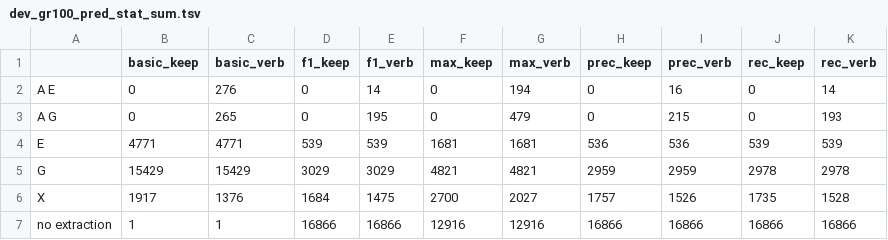
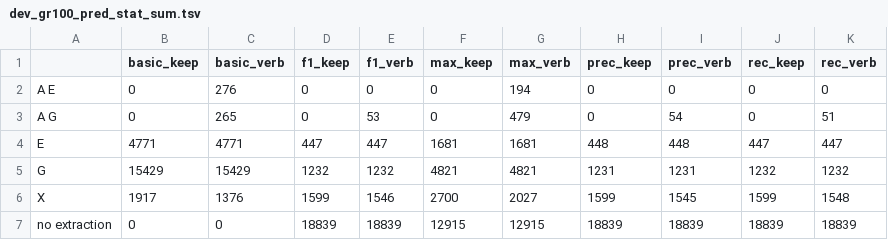
Before and after one commit to Eszti/tuw-nlp, a TSV file: tuw_nlp/sem/hrg/dev/reports/dev_gr100_pred_stat_sum.tsv, drawn as a sheet.

```diff
--- a/tuw_nlp/sem/hrg/dev/reports/dev_gr100_pred_stat_sum.tsv
+++ b/tuw_nlp/sem/hrg/dev/reports/dev_gr100_pred_stat_sum.tsv
@@ -1,7 +1,7 @@
 	basic_keep	basic_verb	f1_keep	f1_verb	max_keep	max_verb	prec_keep	prec_verb	rec_keep	rec_verb
-A E	0	276	0	14	0	194	0	16	0	14
-A G	0	265	0	195	0	479	0	215	0	193
-E	4771	4771	539	539	1681	1681	536	536	539	539
-G	15429	15429	3029	3029	4821	4821	2959	2959	2978	2978
-X	1917	1376	1684	1475	2700	2027	1757	1526	1735	1528
-no extraction	1	1	16866	16866	12916	12916	16866	16866	16866	16866
+A E	0	276	0	0	0	194	0	0	0	0
+A G	0	265	0	53	0	479	0	54	0	51
+E	4771	4771	447	447	1681	1681	448	448	447	447
+G	15429	15429	1232	1232	4821	4821	1231	1231	1232	1232
+X	1917	1376	1599	1546	2700	2027	1599	1545	1599	1548
+no extraction	0	0	18839	18839	12915	12915	18839	18839	18839	18839
```
Also changed, not shown: 2 other files.
